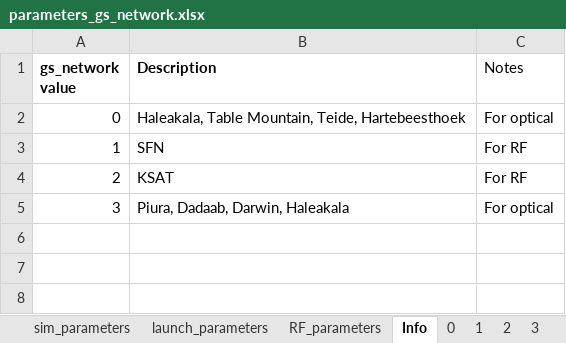
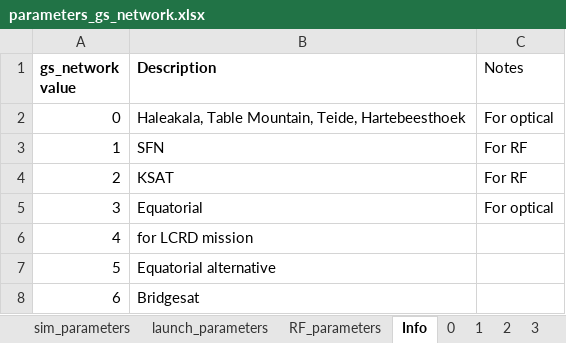
Before and after one commit to MIT-STARLab/circinus_orbit_propagation, an Excel workbook: parameters_gs_network.xlsx, sheet Info, drawn as a sheet; values as stored, in another font and other column widths than the file's, no borders; the diff names each change by its address in the sheet, - before the commit and + after, or states it on an @@ line.

```diff
--- a/parameters_gs_network.xlsx (sheet Info)
+++ b/parameters_gs_network.xlsx (sheet Info)
-B5 (Description): Piura, Dadaab, Darwin, Haleakala
+B5 (Description): Equatorial
+row 6: 4 | for LCRD mission
+row 7: 5 | Equatorial alternative
+row 8: 6 | Bridgesat
```
Also changed, not shown: 5 other files.
